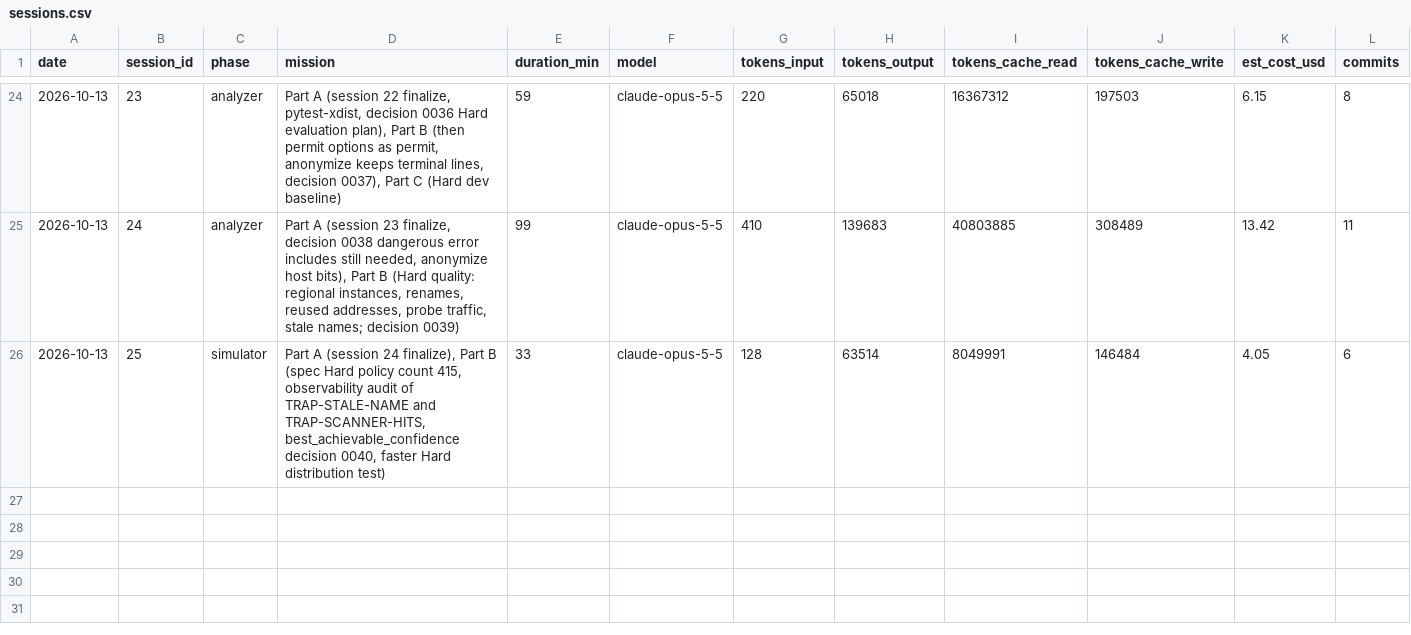
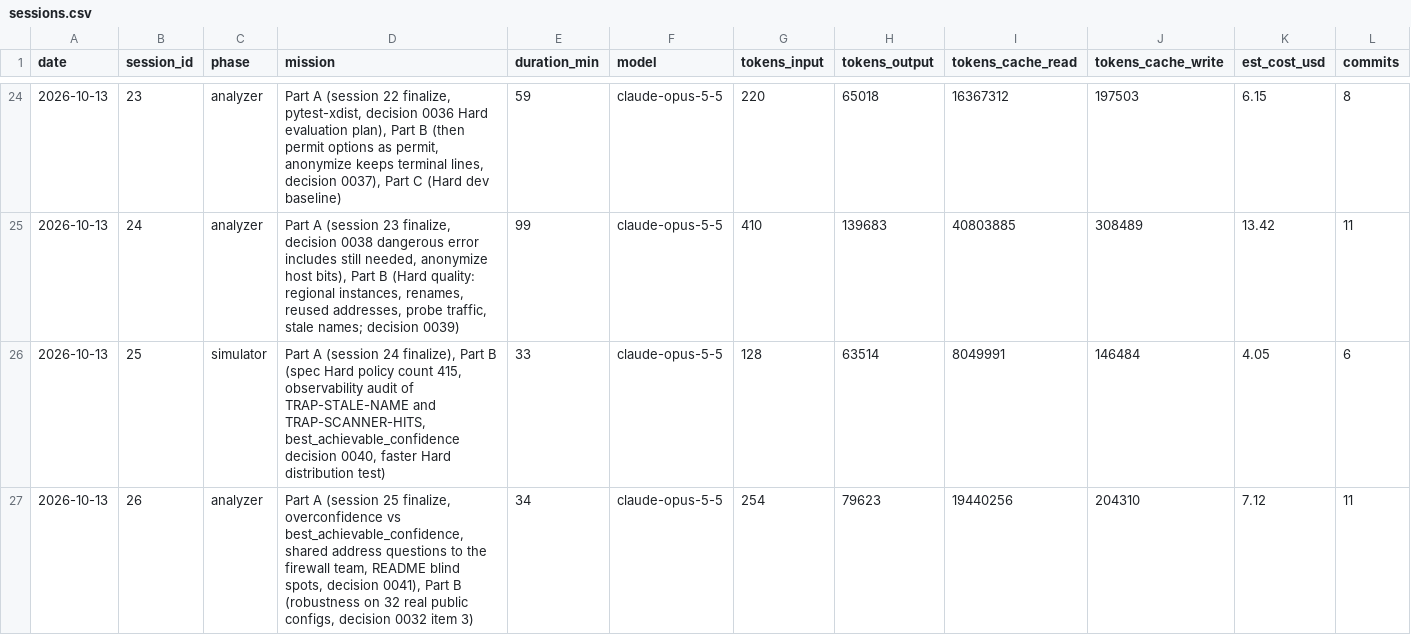
Before and after one commit to n-le-bourdiec/palimp, a CSV file: metrics/sessions.csv, drawn as a sheet; only a part is shown, gaps mark what is left out; rows hold the shown columns only; the diff names each change by its address in the sheet, - before the commit and + after, or states it on an @@ line.

```diff
--- a/metrics/sessions.csv
+++ b/metrics/sessions.csv
+row 27: 2026-10-13 | 26 | analyzer | Part A (session 25 finalize, overconfidence vs best_achievable_confidence, shared address questions to the firewall team, README blind spots, decision 0041), Part B (robustness on 32 real public configs, decision 0032 item 3) | 34 | claude-opus-5-5 | 254 | 79623 | 19440256 | 204310 | 7.12 | 11
```
